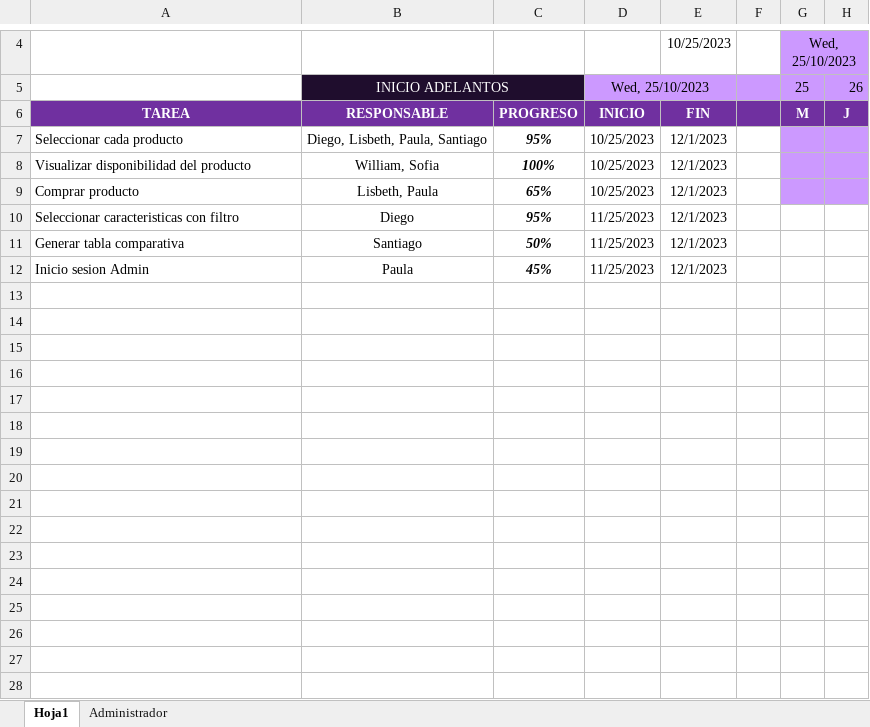
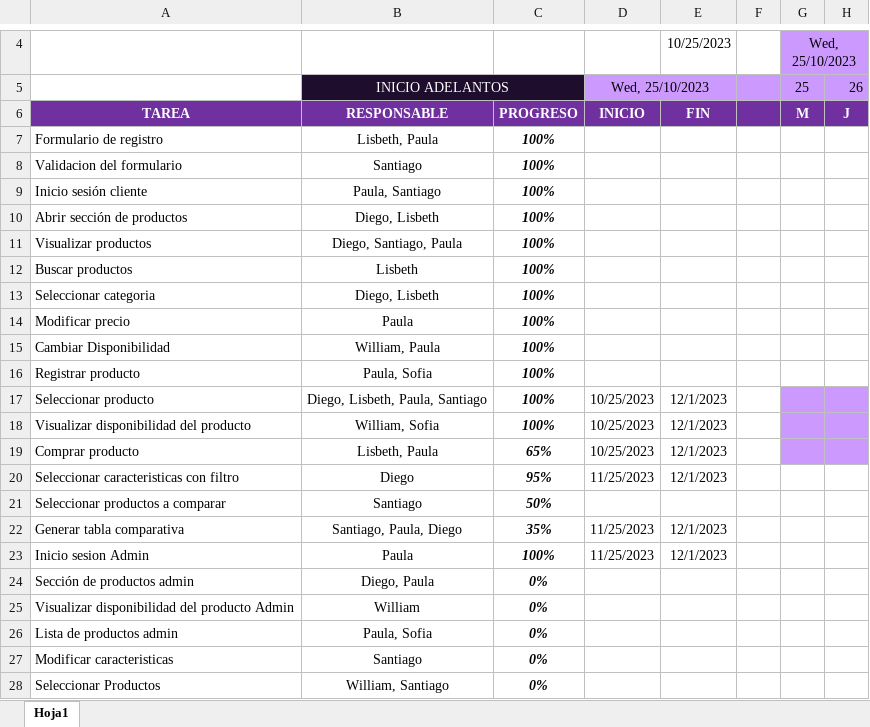
Before and after one commit to MariPaucl/Tecnoventas-proyect, an Excel workbook: Diagrama Gantt Tecnovnetas.xlsx, sheet Hoja1, drawn as a sheet; only a part is shown, gaps mark what is left out; values as stored, in another font and other column widths than the file's, no borders; conditional formats not drawn; addresses are those after the commit; rows hold the shown columns only; the diff names each change by its address in the sheet, - before the commit and + after, or states it on an @@ line.

Commit message:
Solucion de errores, inicio sesion admin, actualizacion BD y Diagrama de Gantt

```diff
--- a/Diagrama Gantt Tecnovnetas.xlsx (sheet Hoja1)
+++ b/Diagrama Gantt Tecnovnetas.xlsx (sheet Hoja1)
-sheet tab: Administrador
+row 7: Formulario de registro | Lisbeth, Paula | 100%
+row 8: Validacion del formulario | Santiago | 100%
+row 9: Inicio sesión cliente | Paula, Santiago | 100%
+row 10: Abrir sección de productos | Diego, Lisbeth | 100%
+row 11: Visualizar productos | Diego, Santiago, Paula | 100%
+row 12: Buscar productos | Lisbeth | 100%
+row 13: Seleccionar categoria | Diego, Lisbeth | 100%
+row 14: Modificar precio | Paula | 100%
+row 15: Cambiar Disponibilidad | William, Paula | 100%
+row 16: Registrar producto | Paula, Sofia | 100%
-A17: Seleccionar cada producto
+A17: Seleccionar producto
-C17: 95%
+C17: 100%
+row 21: Seleccionar productos a comparar | Santiago | 50%
-B22: Santiago
+B22: Santiago, Paula, Diego
-C22: 50%
+C22: 35%
-C23: 45%
+C23: 100%
+row 24: Sección de productos admin | Diego, Paula | 0%
+row 25: Visualizar disponibilidad del producto Admin | William | 0%
+row 26: Lista de productos admin | Paula, Sofia | 0%
+row 27: Modificar caracteristicas | Santiago | 0%
+row 28: Seleccionar Productos | William, Santiago | 0%
```
Also changed, not shown: 17 other files.
